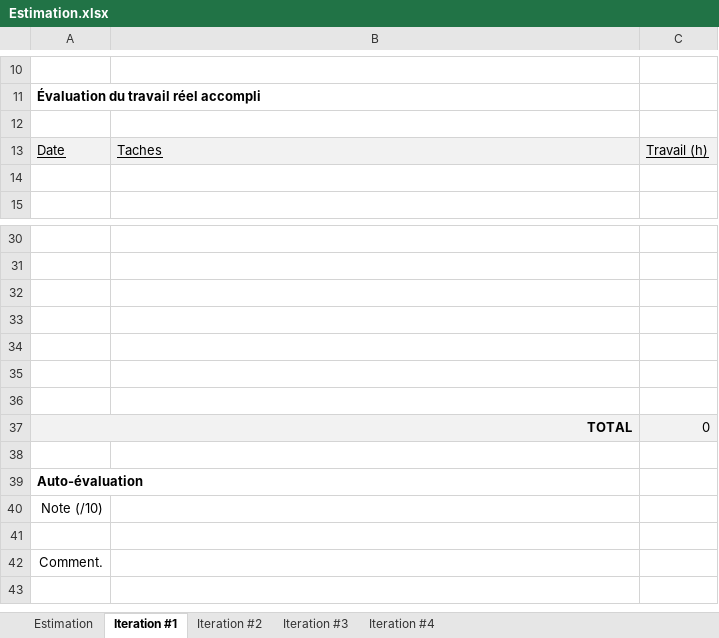
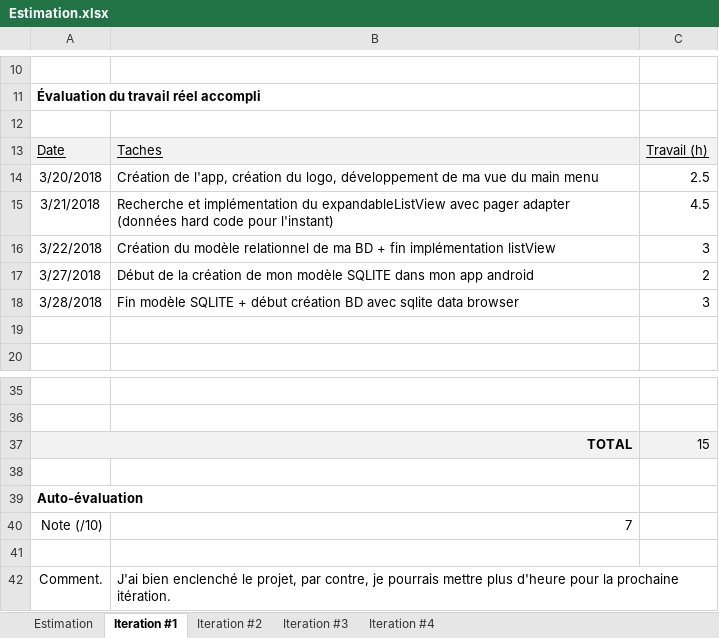
Before and after one commit to nicbill10/AssistantR6, an Excel workbook: Planification/Estimation.xlsx, sheet Iteration #1, drawn as a sheet; only a part is shown, gaps mark what is left out; values as stored, in another font and other column widths than the file's, no borders; charts and pictures not drawn; removed rows and columns are numbered as before the commit, all else as after; the diff names each change by its address in the sheet, - before the commit and + after, or states it on an @@ line.

```diff
--- a/Planification/Estimation.xlsx (sheet Iteration #1)
+++ b/Planification/Estimation.xlsx (sheet Iteration #1)
+row 14: 3/20/2018 | Création de l'app, création du logo, développement de ma vue du main menu | 2.5
+row 15: 3/21/2018 | Recherche et implémentation du expandableListView avec pager adapter (données hard code pour l'instant) | 4.5
+row 16: 3/22/2018 | Création du modèle relationnel de ma BD + fin implémentation listView | 3
+row 17: 3/27/2018 | Début de la création de mon modèle SQLITE dans mon app android | 2
+row 18: 3/28/2018 | Fin modèle SQLITE + début création BD avec sqlite data browser | 3
-row 32: (empty)
-row 33: (empty)
-row 34: (empty)
-row 35: (empty)
-row 36: (empty)
-C37: 0
+C37: 15
-B40: (empty)
+B40: 7
-B42: (empty)
+B42: J'ai bien enclenché le projet, par contre, je pourrais mettre plus d'heure pour la prochaine itération.
```
Also changed, not shown: 3 other files.
